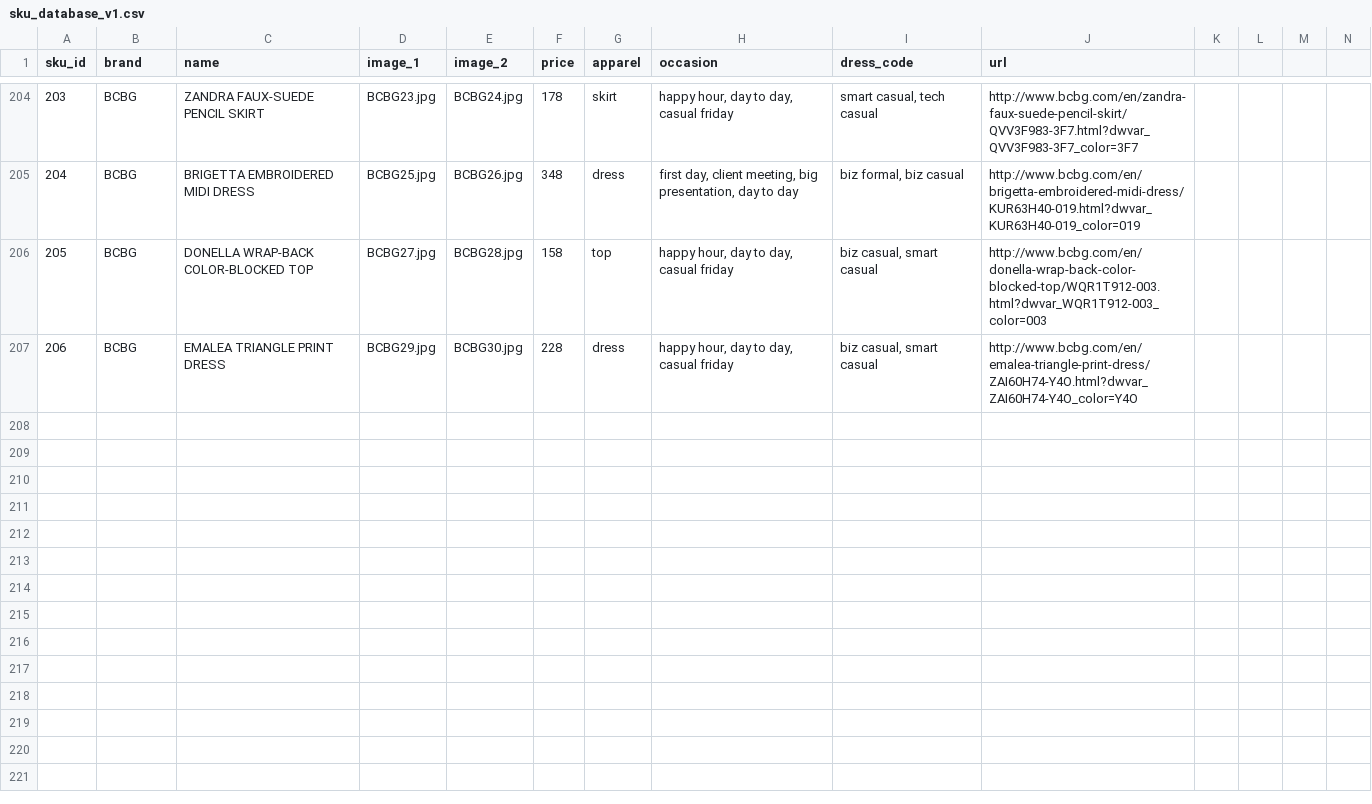
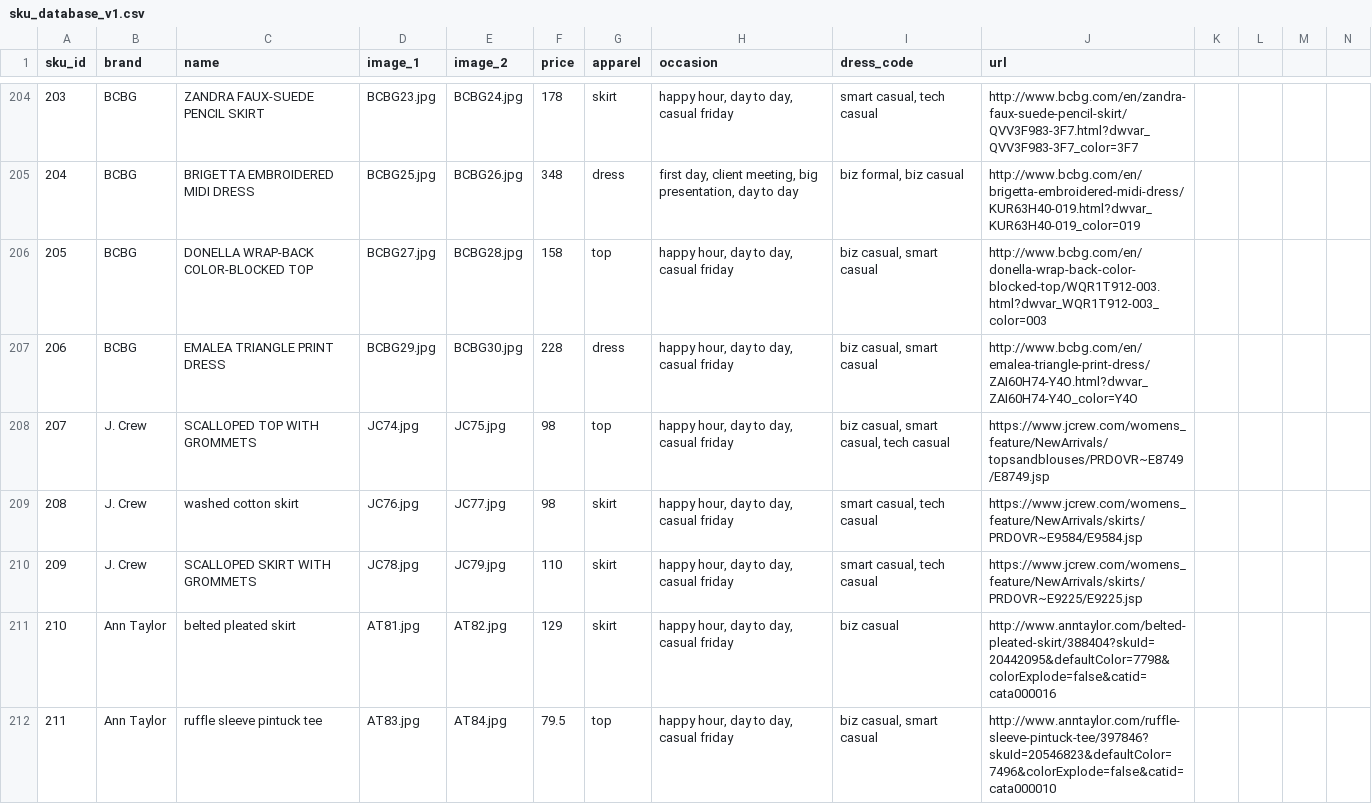
Before and after one commit to cqw1/Eight2Five, a CSV file: sku_database_v1.csv, drawn as a sheet; only a part is shown, gaps mark what is left out; rows hold the shown columns only; the diff covers the shown part only; the diff names each change by its address in the sheet, - before the commit and + after, or states it on an @@ line.

```diff
--- a/sku_database_v1.csv
+++ b/sku_database_v1.csv
+row 208: 207 | J. Crew | SCALLOPED TOP WITH GROMMETS | JC74.jpg | JC75.jpg | 98 | top | happy hour, day to day, casual friday | biz casual, smart casual, tech casual | https://www.jcrew.com/womens_feature/NewArrivals/topsandblouses/PRDOVR~E8749/E8749.jsp
+row 209: 208 | J. Crew | washed cotton skirt | JC76.jpg | JC77.jpg | 98 | skirt | happy hour, day to day, casual friday | smart casual, tech casual | https://www.jcrew.com/womens_feature/NewArrivals/skirts/PRDOVR~E9584/E9584.jsp
+row 210: 209 | J. Crew | SCALLOPED SKIRT WITH GROMMETS | JC78.jpg | JC79.jpg | 110 | skirt | happy hour, day to day, casual friday | smart casual, tech casual | https://www.jcrew.com/womens_feature/NewArrivals/skirts/PRDOVR~E9225/E9225.jsp
+row 211: 210 | Ann Taylor | belted pleated skirt | AT81.jpg | AT82.jpg | 129 | skirt | happy hour, day to day, casual friday | biz casual | http://www.anntaylor.com/belted-pleated-skirt/388404?skuId=20442095&defaultColor=7798&colorExplode=false&catid=cata000016
+row 212: 211 | Ann Taylor | ruffle sleeve pintuck tee | AT83.jpg | AT84.jpg | 79.5 | top | happy hour, day to day, casual friday | biz casual, smart casual | http://www.anntaylor.com/ruffle-sleeve-pintuck-tee/397846?skuId=20546823&defaultColor=7496&colorExplode=false&catid=cata000010
```
Also changed, not shown: 5 added rows and 7 edited cells elsewhere in this file, 22 other files.
